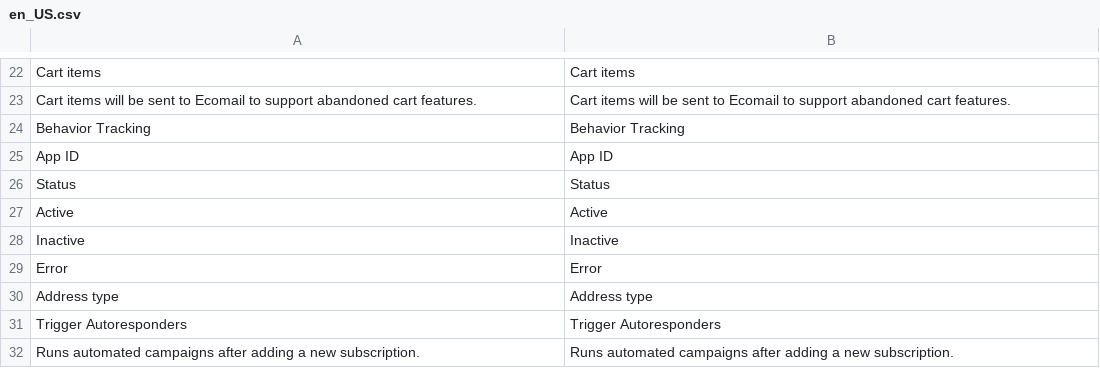
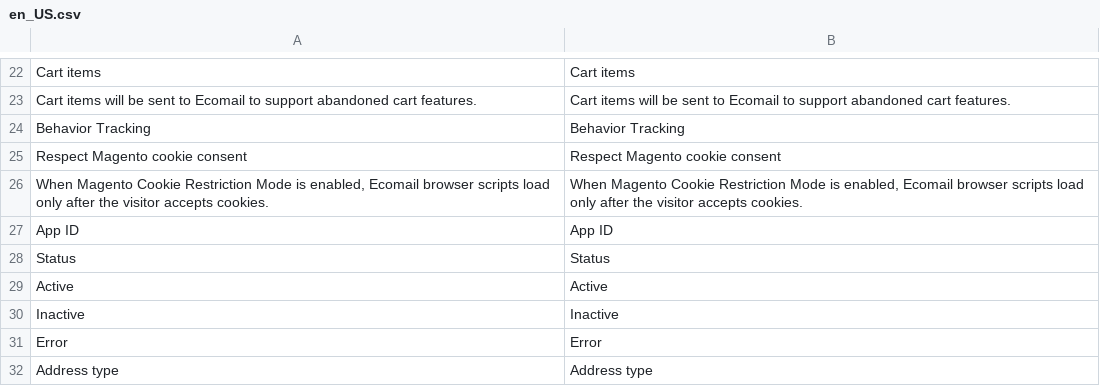
Before and after one commit to JakubFilounek/magento-2, a CSV file: app/code/Ecomail/Ecomail/i18n/en_US.csv, drawn as a sheet; only a part is shown, gaps mark what is left out; the shorter side is filled out with more unchanged rows; the diff names each change by its address in the sheet, - before the commit and + after, or states it on an @@ line.

```diff
--- a/app/code/Ecomail/Ecomail/i18n/en_US.csv
+++ b/app/code/Ecomail/Ecomail/i18n/en_US.csv
+row 25: Respect Magento cookie consent | Respect Magento cookie consent
+row 26: When Magento Cookie Restriction Mode is enabled, Ecomail browser scripts load only after the visitor accepts cookies. | When Magento Cookie Restriction Mode is enabled, Ecomail browser scripts load only after the visitor accepts cookies.
```
Also changed, not shown: app/code/Ecomail/Ecomail/i18n/cs_CZ.csv, app/code/Ecomail/Ecomail/i18n/pl_PL.csv, 6 other files.
